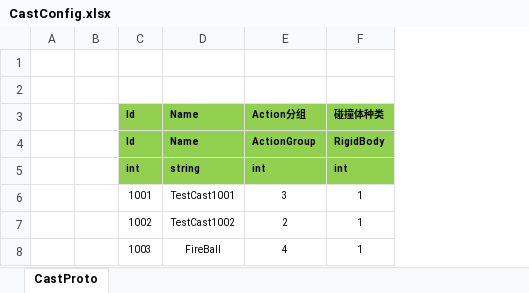
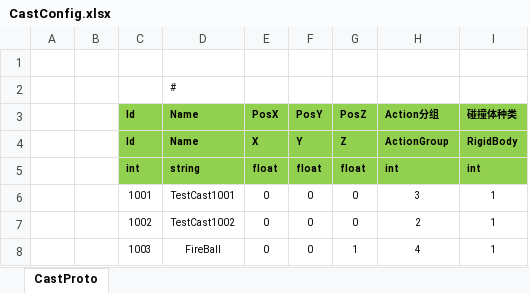
Before and after one commit to NullStackSuger/ET-OWDemo, an Excel workbook: Unity/Assets/Config/Excel/CastConfig.xlsx, sheet CastProto, drawn as a sheet; values as stored, in another font and other column widths than the file's, no borders; the diff names each change by its address in the sheet, - before the commit and + after, or states it on an @@ line.

```diff
--- a/Unity/Assets/Config/Excel/CastConfig.xlsx (sheet CastProto)
+++ b/Unity/Assets/Config/Excel/CastConfig.xlsx (sheet CastProto)
+column E, rows 3-8: PosX | X | float | 0 | 0 | 0
+column F, rows 3-8: PosY | Y | float | 0 | 0 | 0
+column G, rows 3-8: PosZ | Z | float | 0 | 0 | 1
-D2: (empty)
+D2: #
```
Also changed, not shown: Unity/Assets/Config/Excel/RigidBodyConfig.xlsx, 47 other files.
